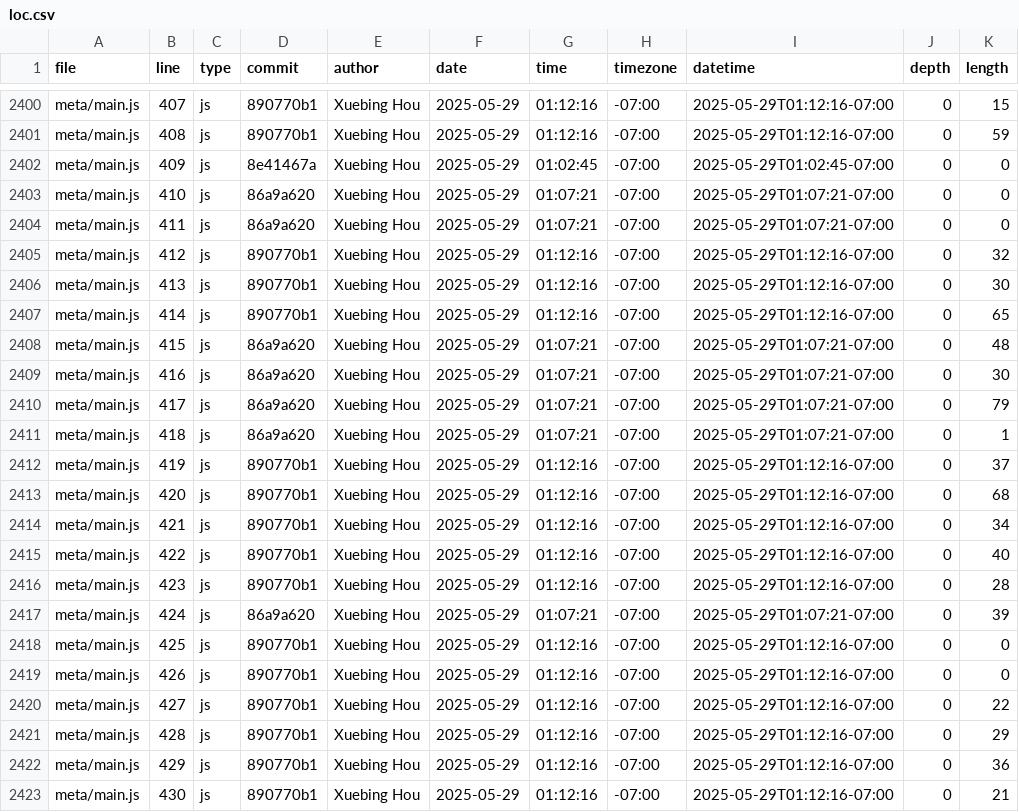
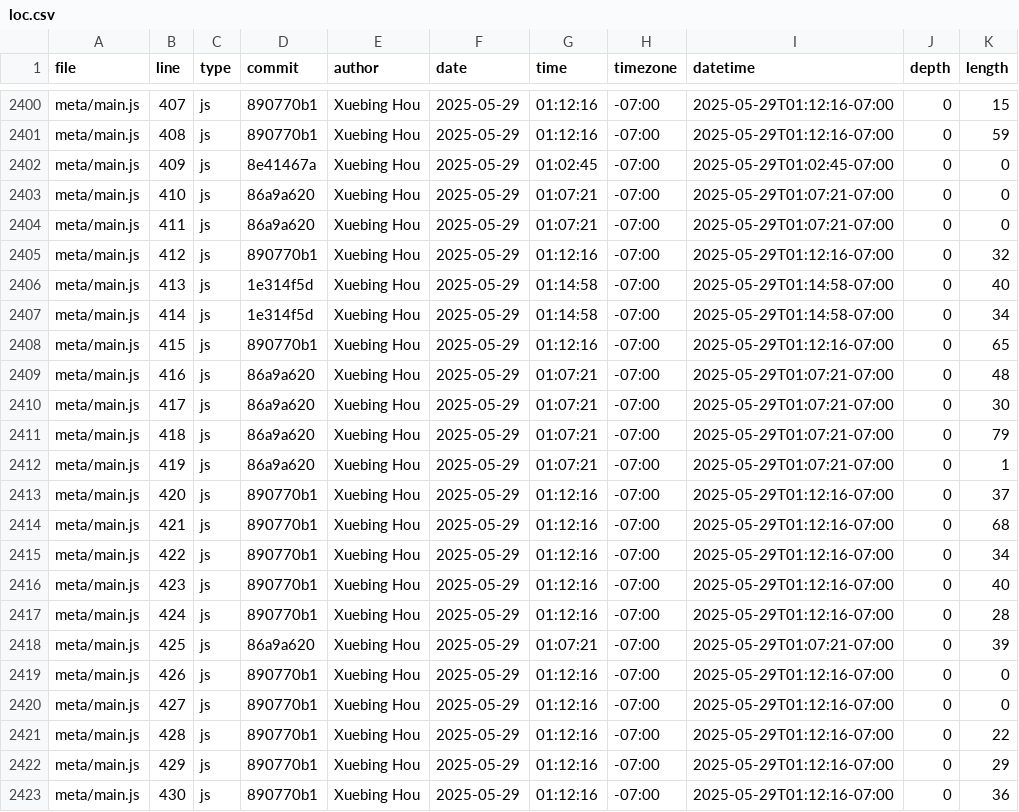
Before and after one commit to GaeaHou/portfolio, a CSV file: meta/loc.csv, drawn as a sheet; only a part is shown, gaps mark what is left out; the diff covers the shown part only.

```diff
--- a/meta/loc.csv
+++ b/meta/loc.csv
@@ -2405,19 +2405,19 @@ meta/main.js,411,js,86a9a620,Xuebing Hou,2025-05-29,01:07:21,-07:00,2025-05-29T0
 meta/main.js,412,js,890770b1,Xuebing Hou,2025-05-29,01:12:16,-07:00,2025-05-29T01:12:16-07:00,0,32
-meta/main.js,413,js,890770b1,Xuebing Hou,2025-05-29,01:12:16,-07:00,2025-05-29T01:12:16-07:00,0,30
-meta/main.js,414,js,890770b1,Xuebing Hou,2025-05-29,01:12:16,-07:00,2025-05-29T01:12:16-07:00,0,65
-meta/main.js,415,js,86a9a620,Xuebing Hou,2025-05-29,01:07:21,-07:00,2025-05-29T01:07:21-07:00,0,48
-meta/main.js,416,js,86a9a620,Xuebing Hou,2025-05-29,01:07:21,-07:00,2025-05-29T01:07:21-07:00,0,30
-meta/main.js,417,js,86a9a620,Xuebing Hou,2025-05-29,01:07:21,-07:00,2025-05-29T01:07:21-07:00,0,79
-meta/main.js,418,js,86a9a620,Xuebing Hou,2025-05-29,01:07:21,-07:00,2025-05-29T01:07:21-07:00,0,1
-meta/main.js,419,js,890770b1,Xuebing Hou,2025-05-29,01:12:16,-07:00,2025-05-29T01:12:16-07:00,0,37
-meta/main.js,420,js,890770b1,Xuebing Hou,2025-05-29,01:12:16,-07:00,2025-05-29T01:12:16-07:00,0,68
-meta/main.js,421,js,890770b1,Xuebing Hou,2025-05-29,01:12:16,-07:00,2025-05-29T01:12:16-07:00,0,34
-meta/main.js,422,js,890770b1,Xuebing Hou,2025-05-29,01:12:16,-07:00,2025-05-29T01:12:16-07:00,0,40
-meta/main.js,423,js,890770b1,Xuebing Hou,2025-05-29,01:12:16,-07:00,2025-05-29T01:12:16-07:00,0,28
-meta/main.js,424,js,86a9a620,Xuebing Hou,2025-05-29,01:07:21,-07:00,2025-05-29T01:07:21-07:00,0,39
-meta/main.js,425,js,890770b1,Xuebing Hou,2025-05-29,01:12:16,-07:00,2025-05-29T01:12:16-07:00,0,0
+meta/main.js,413,js,1e314f5d,Xuebing Hou,2025-05-29,01:14:58,-07:00,2025-05-29T01:14:58-07:00,0,40
+meta/main.js,414,js,1e314f5d,Xuebing Hou,2025-05-29,01:14:58,-07:00,2025-05-29T01:14:58-07:00,0,34
+meta/main.js,415,js,890770b1,Xuebing Hou,2025-05-29,01:12:16,-07:00,2025-05-29T01:12:16-07:00,0,65
+meta/main.js,416,js,86a9a620,Xuebing Hou,2025-05-29,01:07:21,-07:00,2025-05-29T01:07:21-07:00,0,48
+meta/main.js,417,js,86a9a620,Xuebing Hou,2025-05-29,01:07:21,-07:00,2025-05-29T01:07:21-07:00,0,30
+meta/main.js,418,js,86a9a620,Xuebing Hou,2025-05-29,01:07:21,-07:00,2025-05-29T01:07:21-07:00,0,79
+meta/main.js,419,js,86a9a620,Xuebing Hou,2025-05-29,01:07:21,-07:00,2025-05-29T01:07:21-07:00,0,1
+meta/main.js,420,js,890770b1,Xuebing Hou,2025-05-29,01:12:16,-07:00,2025-05-29T01:12:16-07:00,0,37
+meta/main.js,421,js,890770b1,Xuebing Hou,2025-05-29,01:12:16,-07:00,2025-05-29T01:12:16-07:00,0,68
+meta/main.js,422,js,890770b1,Xuebing Hou,2025-05-29,01:12:16,-07:00,2025-05-29T01:12:16-07:00,0,34
+meta/main.js,423,js,890770b1,Xuebing Hou,2025-05-29,01:12:16,-07:00,2025-05-29T01:12:16-07:00,0,40
+meta/main.js,424,js,890770b1,Xuebing Hou,2025-05-29,01:12:16,-07:00,2025-05-29T01:12:16-07:00,0,28
+meta/main.js,425,js,86a9a620,Xuebing Hou,2025-05-29,01:07:21,-07:00,2025-05-29T01:07:21-07:00,0,39
 meta/main.js,426,js,890770b1,Xuebing Hou,2025-05-29,01:12:16,-07:00,2025-05-29T01:12:16-07:00,0,0
-meta/main.js,427,js,890770b1,Xuebing Hou,2025-05-29,01:12:16,-07:00,2025-05-29T01:12:16-07:00,0,22
-meta/main.js,428,js,890770b1,Xuebing Hou,2025-05-29,01:12:16,-07:00,2025-05-29T01:12:16-07:00,0,29
-meta/main.js,429,js,890770b1,Xuebing Hou,2025-05-29,01:12:16,-07:00,2025-05-29T01:12:16-07:00,0,36
-meta/main.js,430,js,890770b1,Xuebing Hou,2025-05-29,01:12:16,-07:00,2025-05-29T01:12:16-07:00,0,21
+meta/main.js,427,js,890770b1,Xuebing Hou,2025-05-29,01:12:16,-07:00,2025-05-29T01:12:16-07:00,0,0
+meta/main.js,428,js,890770b1,Xuebing Hou,2025-05-29,01:12:16,-07:00,2025-05-29T01:12:16-07:00,0,22
+meta/main.js,429,js,890770b1,Xuebing Hou,2025-05-29,01:12:16,-07:00,2025-05-29T01:12:16-07:00,0,29
+meta/main.js,430,js,890770b1,Xuebing Hou,2025-05-29,01:12:16,-07:00,2025-05-29T01:12:16-07:00,0,36
```
Also changed, not shown: 1 added row and 30 edited cells elsewhere in this file.
